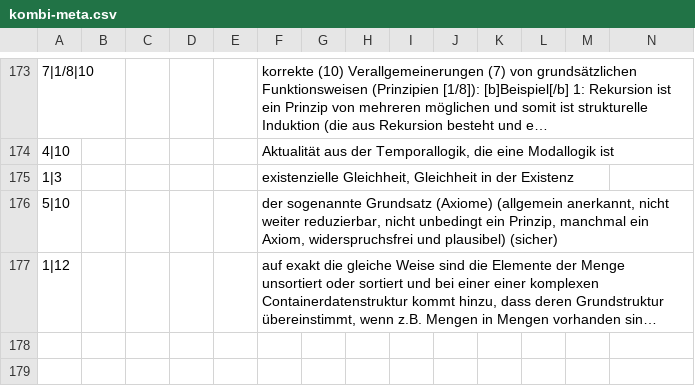
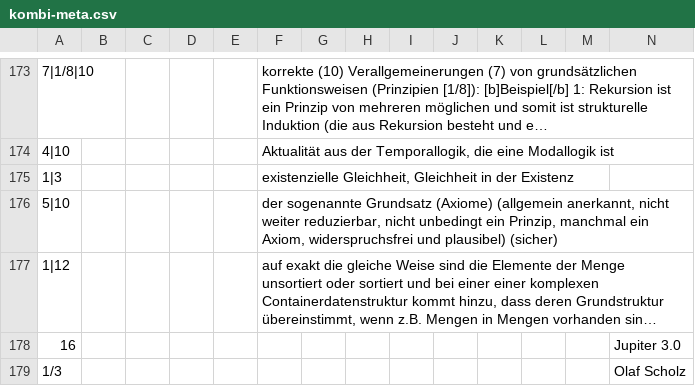
Before and after one commit to githubuser2000/reta-23-07-20, a CSV file: kombi-meta.csv, drawn as a sheet; only a part is shown, gaps mark what is left out; long unchanged cells end in …; rows hold the shown columns only; the diff names each change by its address in the sheet, - before the commit and + after, or states it on an @@ line.

Commit message:
ich bin Typ Meta 16 und Olaf Scholz Paradigma und Meta 1/3

```diff
--- a/kombi-meta.csv
+++ b/kombi-meta.csv
+row 178: 16 |  |  |  |  |  |  |  |  |  |  |  |  | Jupiter 3.0
+row 179: 1/3 |  |  |  |  |  |  |  |  |  |  |  |  | Olaf Scholz
```
Also changed, not shown: kombi.csv, 3 other files.
